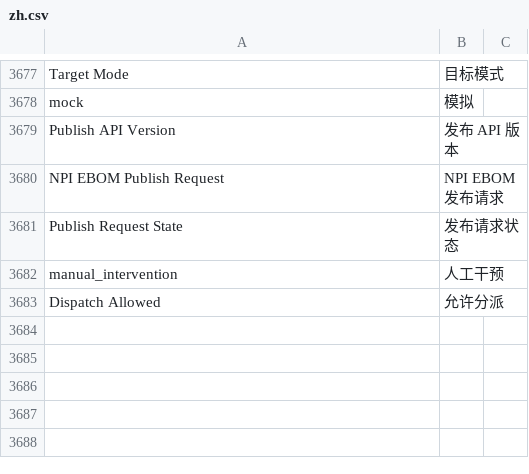
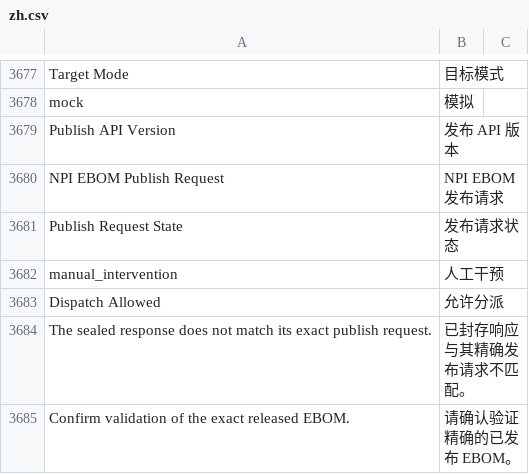
Before and after one commit to kaibowang-hash/jce_npi, a CSV file: apps/npi_core/npi_core/translations/zh.csv, drawn as a sheet; only a part is shown, gaps mark what is left out.

```diff
--- a/apps/npi_core/npi_core/translations/zh.csv
+++ b/apps/npi_core/npi_core/translations/zh.csv
@@ -3683 +3683,3 @@ manual_intervention,人工干预
 Dispatch Allowed,允许分派
+The sealed response does not match its exact publish request.,已封存响应与其精确发布请求不匹配。
+Confirm validation of the exact released EBOM.,请确认验证精确的已发布 EBOM。
```
Also changed, not shown: apps/npi_core/npi_core/translations/zh-TW.csv, 12 other files.
